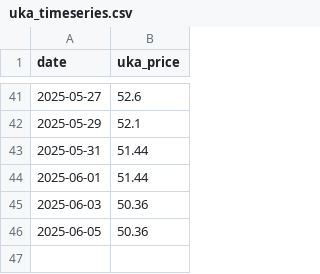
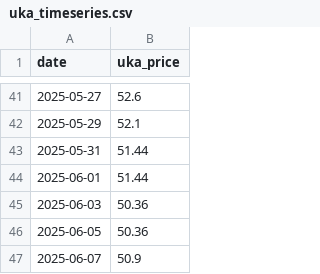
Before and after one commit to ia2525/uka, a CSV file: data/raw/uka_timeseries.csv, drawn as a sheet; only a part is shown, gaps mark what is left out.

```diff
--- a/data/raw/uka_timeseries.csv
+++ b/data/raw/uka_timeseries.csv
@@ -46 +46,2 @@ date,uka_price
 2025-06-05,50.36
+2025-06-07,50.9
```
